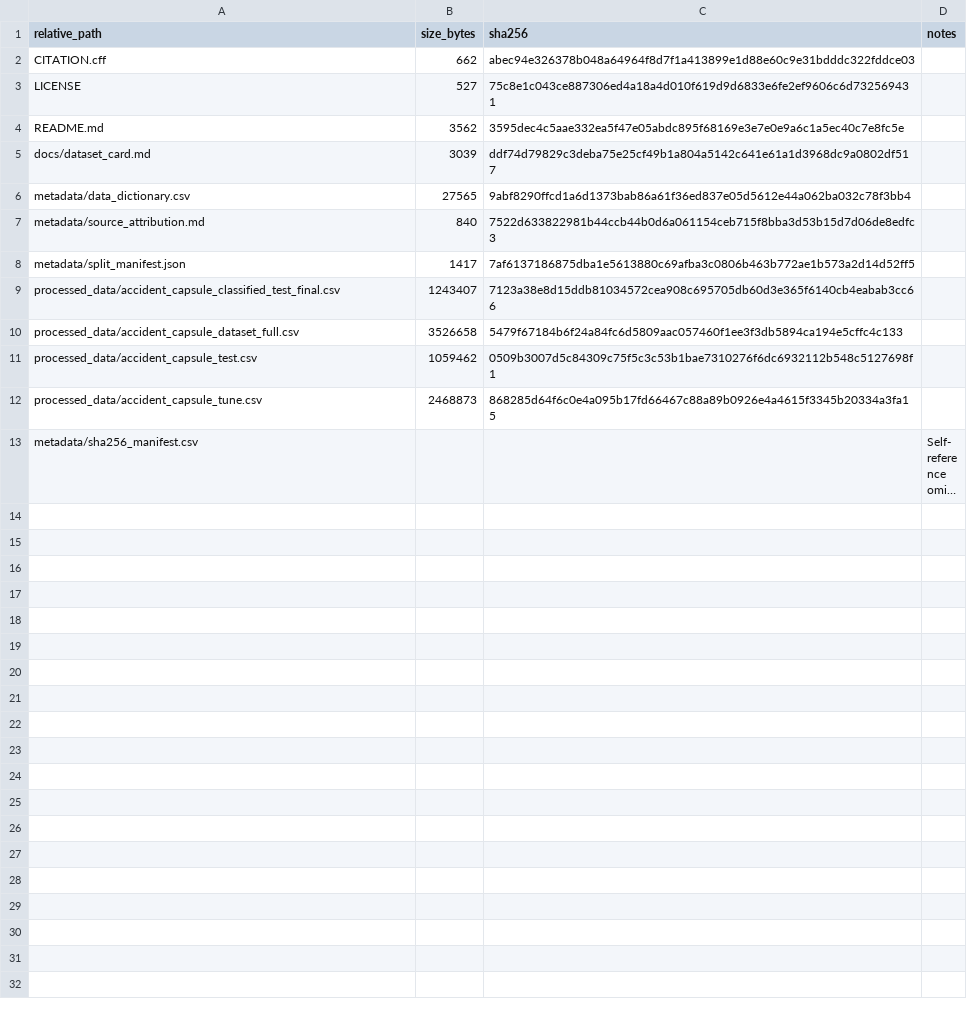
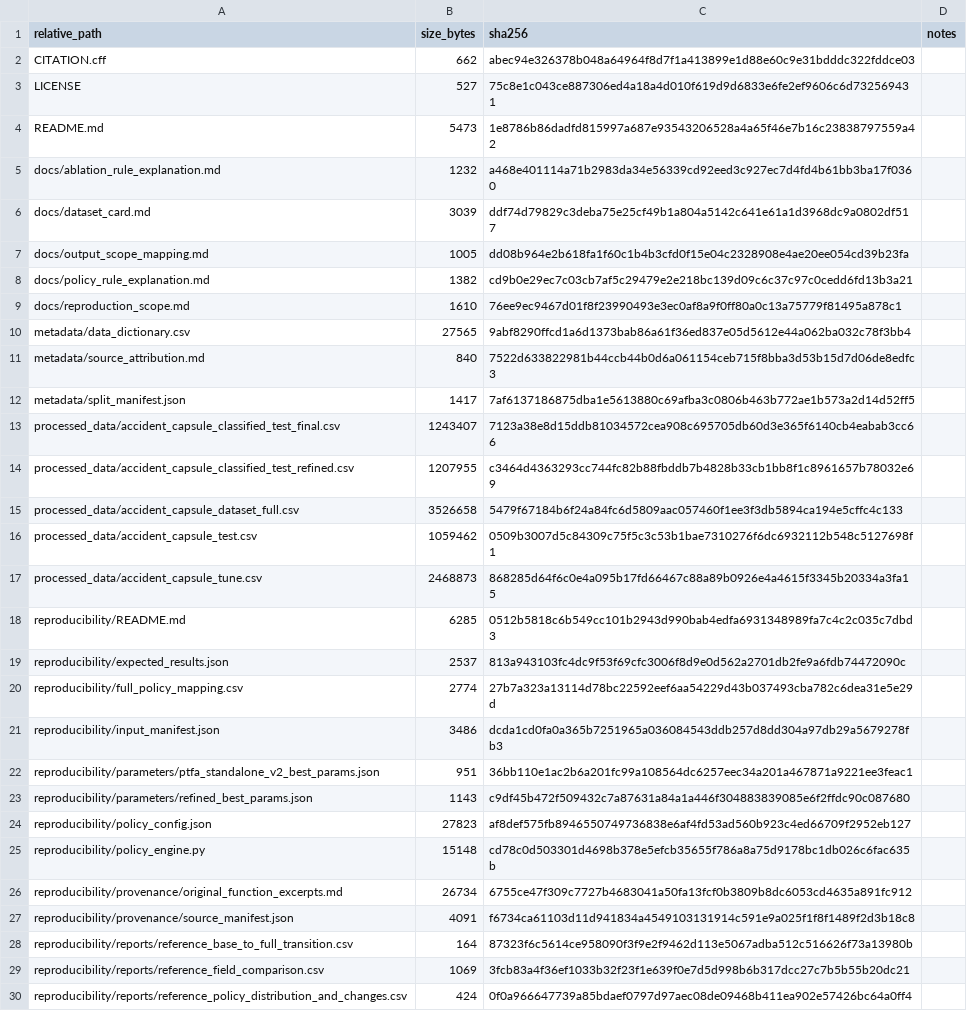
Before and after one commit to 2142233983-ops/sadc-graded-authentication-dataset, a CSV file: metadata/sha256_manifest.csv, drawn as a sheet; only a part is shown; the shorter side is filled out with more unchanged rows; long unchanged cells end in …; the diff covers the shown part only.

Commit message:
Update reproducibility file checksums

```diff
--- a/metadata/sha256_manifest.csv
+++ b/metadata/sha256_manifest.csv
@@ -3,4 +3,8 @@ CITATION.cff,662,abec94e326378b048a64964f8d7f1a413899e1d88e60c9e31bdddc322fddce0
 LICENSE,527,75c8e1c043ce887306ed4a18a4d010f619d9d6833e6fe2ef9606c6d732569431,
-README.md,3562,3595dec4c5aae332ea5f47e05abdc895f68169e3e7e0e9a6c1a5ec40c7e8fc5e,
+README.md,5473,1e8786b86dadfd815997a687e93543206528a4a65f46e7b16c23838797559a42,
+docs/ablation_rule_explanation.md,1232,a468e401114a71b2983da34e56339cd92eed3c927ec7d4fd4b61bb3ba17f0360,
 docs/dataset_card.md,3039,ddf74d79829c3deba75e25cf49b1a804a5142c641e61a1d3968dc9a0802df517,
+docs/output_scope_mapping.md,1005,dd08b964e2b618fa1f60c1b4b3cfd0f15e04c2328908e4ae20ee054cd39b23fa,
+docs/policy_rule_explanation.md,1382,cd9b0e29ec7c03cb7af5c29479e2e218bc139d09c6c37c97c0cedd6fd13b3a21,
+docs/reproduction_scope.md,1610,76ee9ec9467d01f8f23990493e3ec0af8a9f0ff80a0c13a75779f81495a878c1,
 metadata/data_dictionary.csv,27565,9abf8290ffcd1a6d1373bab86a61f36ed837e05d5612e44a062ba032c78f3bb4,
@@ -9,2 +13,3 @@ metadata/split_manifest.json,1417,7af6137186875dba1e5613880c69afba3c0806b463b772
 processed_data/accident_capsule_classified_test_final.csv,1243407,7123a38e8d15ddb81034572cea908c695705db60d3e365f6140cb4eabab3cc66,
+processed_data/accident_capsule_classified_test_refined.csv,1207955,c3464d4363293cc744fc82b88fbddb7b4828b33cb1bb8f1c8961657b78032e69,
 processed_data/accident_capsule_dataset_full.csv,3526658,5479f67184b6f24a84fc6d5809aac057460f1ee3f3db5894ca194e5cffc4c133,
@@ -12 +17,14 @@ processed_data/accident_capsule_test.csv,1059462,0509b3007d5c84309c75f5c3c53b1ba
 processed_data/accident_capsule_tune.csv,2468873,868285d64f6c0e4a095b17fd66467c88a89b0926e4a4615f3345b20334a3fa15,
+reproducibility/README.md,6285,0512b5818c6b549cc101b2943d990bab4edfa6931348989fa7c4c2c035c7dbd3,
+reproducibility/expected_results.json,2537,813a943103fc4dc9f53f69cfc3006f8d9e0d562a2701db2fe9a6fdb74472090c,
+reproducibility/full_policy_mapping.csv,2774,27b7a323a13114d78bc22592eef6aa54229d43b037493cba782c6dea31e5e29d,
+reproducibility/input_manifest.json,3486,dcda1cd0fa0a365b7251965a036084543ddb257d8dd304a97db29a5679278fb3,
+reproducibility/parameters/ptfa_standalone_v2_best_params.json,951,36bb110e1ac2b6a201fc99a108564dc6257eec34a201a467871a9221ee3feac1,
+reproducibility/parameters/refined_best_params.json,1143,c9df45b472f509432c7a87631a84a1a446f304883839085e6f2ffdc90c087680,
+reproducibility/policy_config.json,27823,af8def575fb8946550749736838e6af4fd53ad560b923c4ed66709f2952eb127,
+reproducibility/policy_engine.py,15148,cd78c0d503301d4698b378e5efcb35655f786a8a75d9178bc1db026c6fac635b,
+reproducibility/provenance/original_function_excerpts.md,26734,6755ce47f309c7727b4683041a50fa13fcf0b3809b8dc6053cd4635a891fc912,
+reproducibility/provenance/source_manifest.json,4091,f6734ca61103d11d941834a4549103131914c591e9a025f1f8f1489f2d3b18c8,
+reproducibility/reports/reference_base_to_full_transition.csv,164,87323f6c5614ce958090f3f9e2f9462d113e5067adba512c516626f73a13980b,
+reproducibility/reports/reference_field_comparison.csv,1069,3fcb83a4f36ef1033b32f23f1e639f0e7d5d998b6b317dcc27c7b5b55b20dc21,
+reproducibility/reports/reference_policy_distribution_and_changes.csv,424,0f0a966647739a85bdaef0797d97aec08de09468b411ea902e57426bc64a0ff4,
```
Also changed, not shown: 7 added rows elsewhere in this file.
